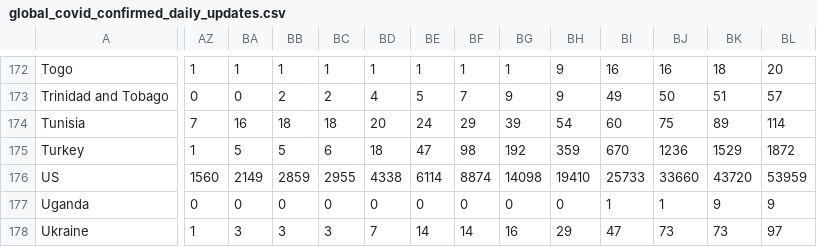
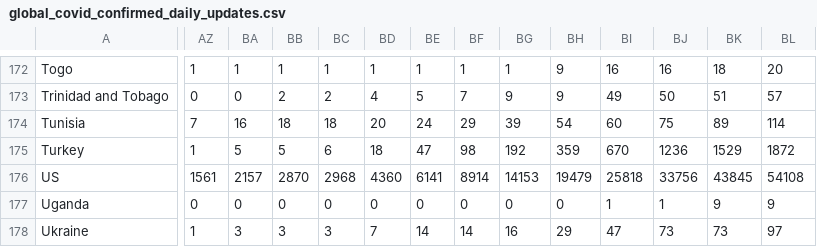
Before and after one commit to analyticsindiamagazine/Covid-19-Hackathon, a CSV file: global_covid_confirmed_daily_updates.csv, drawn as a sheet; only a part is shown, gaps mark what is left out; the diff covers the shown part only; the diff names each change by its address in the sheet, - before the commit and + after, or states it on an @@ line.

Commit message:
data update

```diff
--- a/global_covid_confirmed_daily_updates.csv
+++ b/global_covid_confirmed_daily_updates.csv
-AZ176: 1560
+AZ176: 1561
-BA176: 2149
+BA176: 2157
-BB176: 2859
+BB176: 2870
-BC176: 2955
+BC176: 2968
-BD176: 4338
+BD176: 4360
-BE176: 6114
+BE176: 6141
-BF176: 8874
+BF176: 8914
-BG176: 14098
+BG176: 14153
-BH176: 19410
+BH176: 19479
-BI176: 25733
+BI176: 25818
-BJ176: 33660
+BJ176: 33756
-BK176: 43720
+BK176: 43845
-BL176: 53959
+BL176: 54108
```
Also changed, not shown: 77 edited cells elsewhere in this file.
